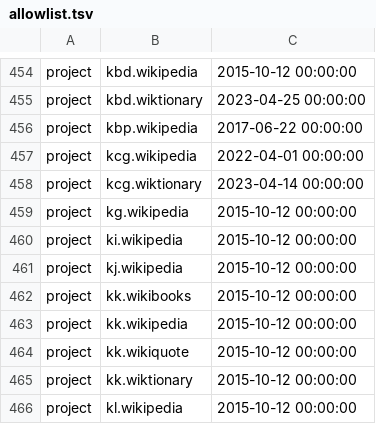
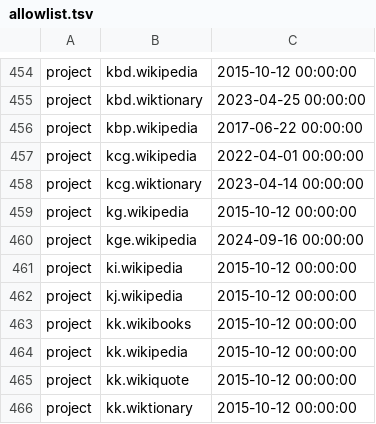
Before and after one commit to wikimedia/analytics-refinery, a TSV file: static_data/pageview/allowlist/allowlist.tsv, drawn as a sheet; only a part is shown, gaps mark what is left out; the shorter side is filled out with more unchanged rows.

Commit message:
Add kge.wikipedia to pageview allowlist
Bug: T374815
Change-Id: Ie6a4c3f55457bfa339701014075b8101f7e52199

```diff
--- a/static_data/pageview/allowlist/allowlist.tsv
+++ b/static_data/pageview/allowlist/allowlist.tsv
@@ -459,2 +459,3 @@ project	kcg.wiktionary	2023-04-14 00:00:00
 project	kg.wikipedia	2015-10-12 00:00:00
+project	kge.wikipedia	2024-09-16 00:00:00
 project	ki.wikipedia	2015-10-12 00:00:00
```
